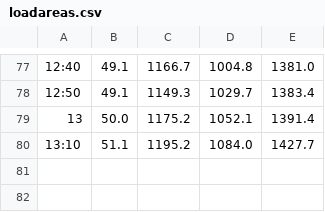
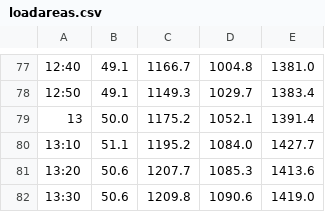
Before and after one commit to tomchentw/taitian, a CSV file: data/raw/loadareas.csv, drawn as a sheet; only a part is shown, gaps mark what is left out; the diff names each change by its address in the sheet, - before the commit and + after, or states it on an @@ line.

```diff
--- a/data/raw/loadareas.csv
+++ b/data/raw/loadareas.csv
+row 81: 13:20 | 50.6 | 1207.7 | 1085.3 | 1413.6
+row 82: 13:30 | 50.6 | 1209.8 | 1090.6 | 1419.0
```
Also changed, not shown: data/accumulated/2021/05/24/genary_col.csv, data/raw/loadfueltype.csv, 2 other files.
